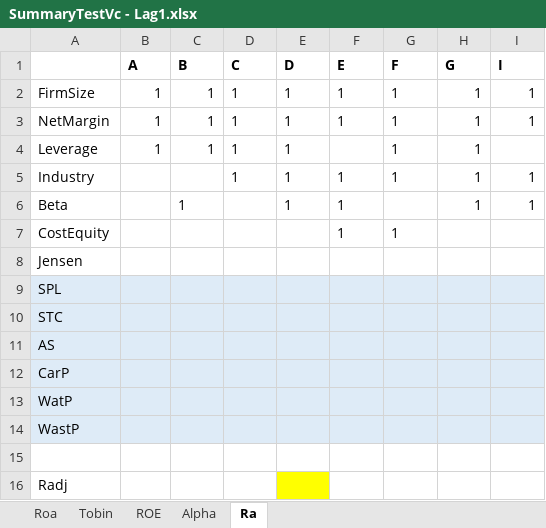
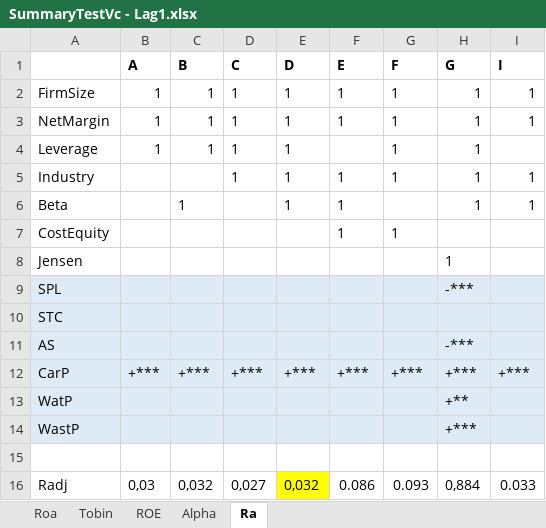
Before and after one commit to pkinif/Master-s-Thesis, an Excel workbook: Child/Analysis/SummaryTestVc - Lag1.xlsx, sheet Ra, drawn as a sheet; values as stored, in another font and other column widths than the file's, no borders; the diff names each change by its address in the sheet, - before the commit and + after, or states it on an @@ line.

```diff
--- a/Child/Analysis/SummaryTestVc - Lag1.xlsx (sheet Ra)
+++ b/Child/Analysis/SummaryTestVc - Lag1.xlsx (sheet Ra)
-H8 (G): (empty)
+H8 (G): 1
-H9 (G): (empty)
+H9 (G): -***
-H11 (G): (empty)
+H11 (G): -***
-B12 (A): (empty)
+B12 (A): +***
-C12 (B): (empty)
+C12 (B): +***
-D12 (C): (empty)
+D12 (C): +***
-E12 (D): (empty)
+E12 (D): +***
-F12 (E): (empty)
+F12 (E): +***
-G12 (F): (empty)
+G12 (F): +***
-H12 (G): (empty)
+H12 (G): +***
-I12 (I): (empty)
+I12 (I): +***
-H13 (G): (empty)
+H13 (G): +**
-H14 (G): (empty)
+H14 (G): +***
-B16 (A): (empty)
+B16 (A): 0,03
-C16 (B): (empty)
+C16 (B): 0,032
-D16 (C): (empty)
+D16 (C): 0,027
-E16 (D): (empty)
+E16 (D): 0,032
-F16 (E): (empty)
+F16 (E): 0.086
-G16 (F): (empty)
+G16 (F): 0.093
-H16 (G): (empty)
+H16 (G): 0,884
-I16 (I): (empty)
+I16 (I): 0.033
```
Also changed, not shown: sheet Tobin, sheet ROE, sheet Roa, sheet Alpha, Child/Analysis/SummaryTestVc - Lag0.xlsx, 4 other files.
